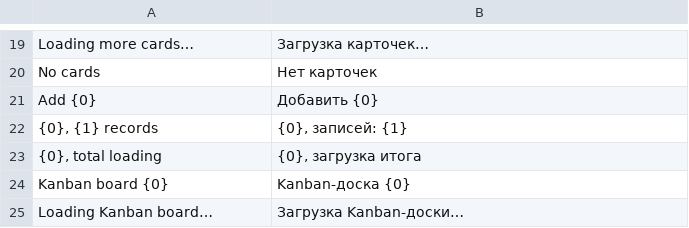
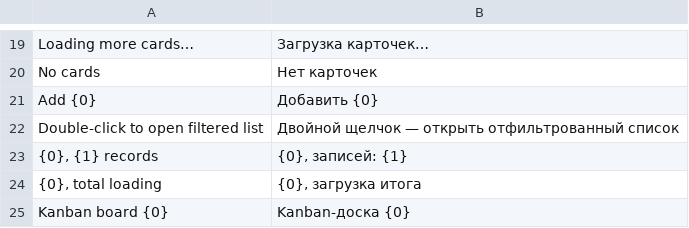
Before and after one commit to Dinext-pro/dinext_kanban, a CSV file: quick_kanban/translations/ru.csv, drawn as a sheet; only a part is shown, gaps mark what is left out; the shorter side is filled out with more unchanged rows; the diff names each change by its address in the sheet, - before the commit and + after, or states it on an @@ line.

Commit message:
feat: add double-click functionality on column count to open filtered list view, enhance README with new instructions, and update styles for better user interaction

```diff
--- a/quick_kanban/translations/ru.csv
+++ b/quick_kanban/translations/ru.csv
+row 22: Double-click to open filtered list | Двойной щелчок — открыть отфильтрованный список
```
Also changed, not shown: 11 other files.
